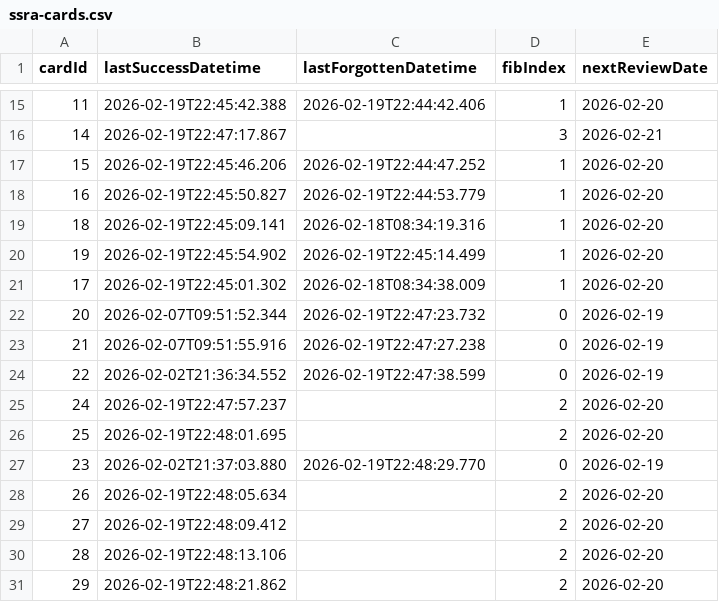
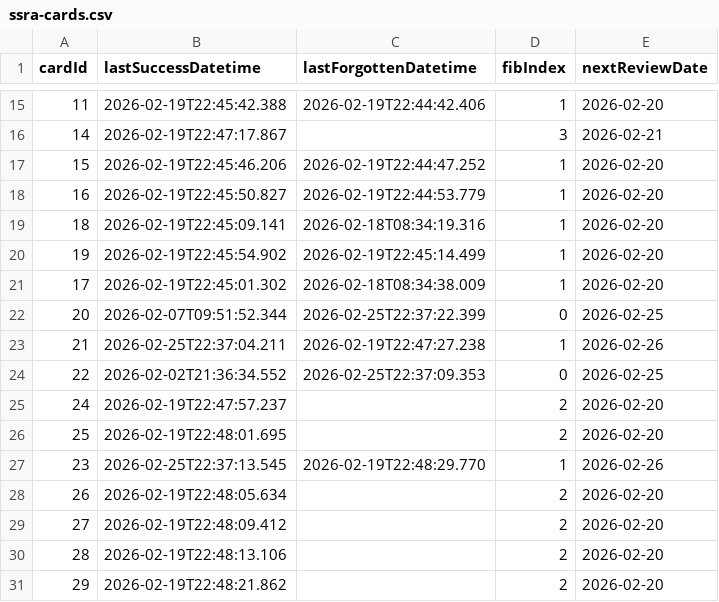
Before and after one commit to vOmaro/cards, a CSV file: spanish/ssra-cards.csv, drawn as a sheet; only a part is shown, gaps mark what is left out.

Commit message:
Update spanish/ssra-cards.csv: update review schedule for 62 card(s)

```diff
--- a/spanish/ssra-cards.csv
+++ b/spanish/ssra-cards.csv
@@ -21,8 +21,8 @@ cardId,lastSuccessDatetime,lastForgottenDatetime,fibIndex,nextReviewDate
 17,2026-02-19T22:45:01.302,2026-02-18T08:34:38.009,1,2026-02-20
-20,2026-02-07T09:51:52.344,2026-02-19T22:47:23.732,0,2026-02-19
-21,2026-02-07T09:51:55.916,2026-02-19T22:47:27.238,0,2026-02-19
-22,2026-02-02T21:36:34.552,2026-02-19T22:47:38.599,0,2026-02-19
+20,2026-02-07T09:51:52.344,2026-02-25T22:37:22.399,0,2026-02-25
+21,2026-02-25T22:37:04.211,2026-02-19T22:47:27.238,1,2026-02-26
+22,2026-02-02T21:36:34.552,2026-02-25T22:37:09.353,0,2026-02-25
 24,2026-02-19T22:47:57.237,,2,2026-02-20
 25,2026-02-19T22:48:01.695,,2,2026-02-20
-23,2026-02-02T21:37:03.880,2026-02-19T22:48:29.770,0,2026-02-19
+23,2026-02-25T22:37:13.545,2026-02-19T22:48:29.770,1,2026-02-26
 26,2026-02-19T22:48:05.634,,2,2026-02-20
```
